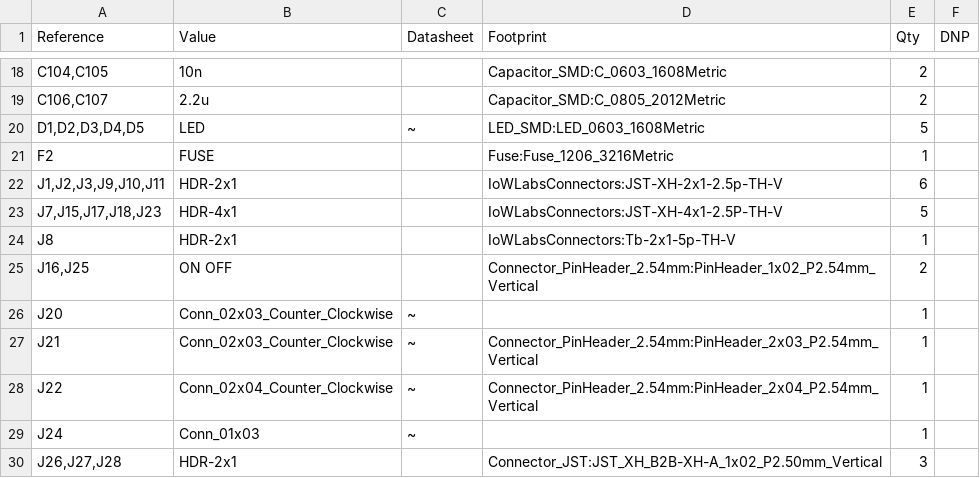
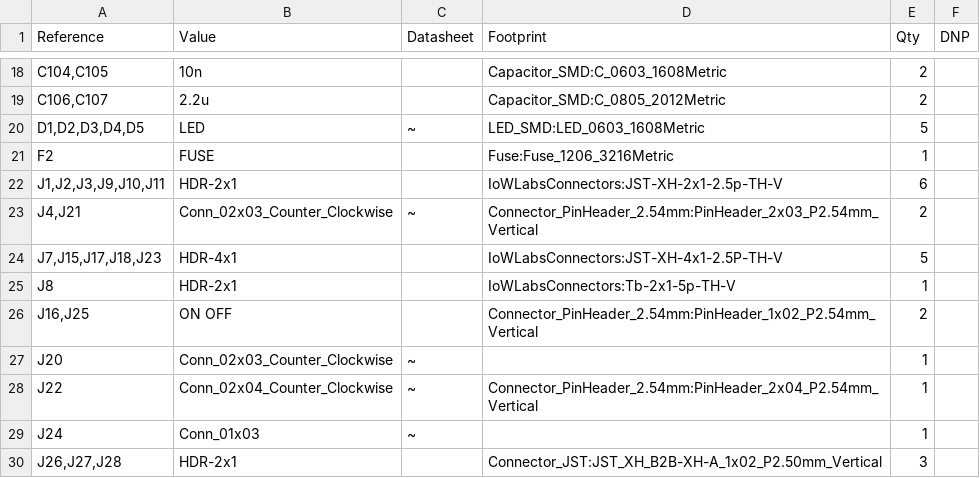
Before and after one commit to iowlabs/TDAB, a CSV file: electronics/EEG_board/EEG_board/output_files/EEG_board.csv, drawn as a sheet; only a part is shown, gaps mark what is left out.

```diff
--- a/electronics/EEG_board/EEG_board/output_files/EEG_board.csv
+++ b/electronics/EEG_board/EEG_board/output_files/EEG_board.csv
@@ -22,2 +22,3 @@
 "J1,J2,J3,J9,J10,J11","HDR-2x1","","IoWLabsConnectors:JST-XH-2x1-2.5p-TH-V","6",""
+"J4,J21","Conn_02x03_Counter_Clockwise","~","Connector_PinHeader_2.54mm:PinHeader_2x03_P2.54mm_Vertical","2",""
 "J7,J15,J17,J18,J23","HDR-4x1","","IoWLabsConnectors:JST-XH-4x1-2.5P-TH-V","5",""
@@ -26,3 +27,2 @@
 "J20","Conn_02x03_Counter_Clockwise","~","","1",""
-"J21","Conn_02x03_Counter_Clockwise","~","Connector_PinHeader_2.54mm:PinHeader_2x03_P2.54mm_Vertical","1",""
 "J22","Conn_02x04_Counter_Clockwise","~","Connector_PinHeader_2.54mm:PinHeader_2x04_P2.54mm_Vertical","1",""
```
Also changed, not shown: 55 other files.
